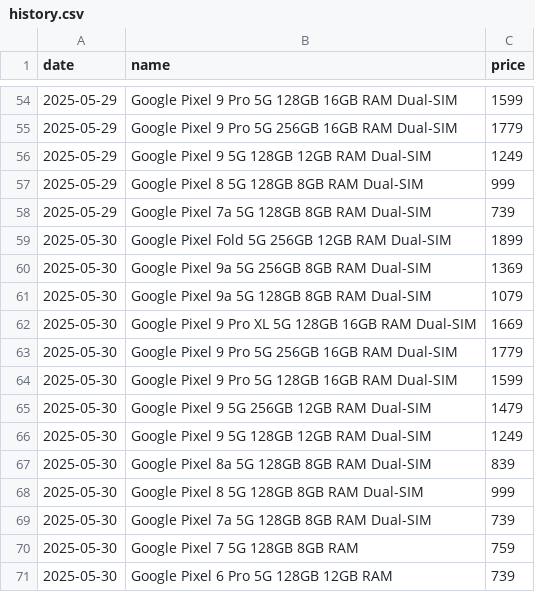
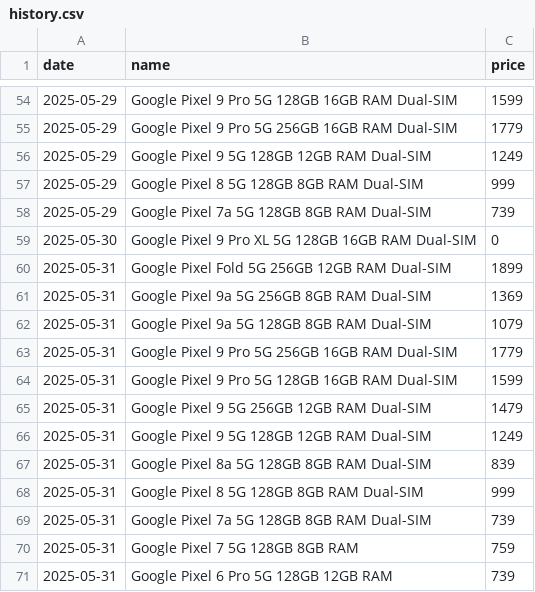
Before and after one commit to Yanislav-IV/pixel-prices, a CSV file: history.csv, drawn as a sheet; only a part is shown, gaps mark what is left out.

Commit message:
Update phone prices for 2025-05-31

```diff
--- a/history.csv
+++ b/history.csv
@@ -58,14 +58,14 @@ date,name,price
 2025-05-29,Google Pixel 7a 5G 128GB 8GB RAM Dual-SIM,739
-2025-05-30,Google Pixel Fold 5G 256GB 12GB RAM Dual-SIM,1899
-2025-05-30,Google Pixel 9a 5G 256GB 8GB RAM Dual-SIM,1369
-2025-05-30,Google Pixel 9a 5G 128GB 8GB RAM Dual-SIM,1079
-2025-05-30,Google Pixel 9 Pro XL 5G 128GB 16GB RAM Dual-SIM,1669
-2025-05-30,Google Pixel 9 Pro 5G 256GB 16GB RAM Dual-SIM,1779
-2025-05-30,Google Pixel 9 Pro 5G 128GB 16GB RAM Dual-SIM,1599
-2025-05-30,Google Pixel 9 5G 256GB 12GB RAM Dual-SIM,1479
-2025-05-30,Google Pixel 9 5G 128GB 12GB RAM Dual-SIM,1249
-2025-05-30,Google Pixel 8a 5G 128GB 8GB RAM Dual-SIM,839
-2025-05-30,Google Pixel 8 5G 128GB 8GB RAM Dual-SIM,999
-2025-05-30,Google Pixel 7a 5G 128GB 8GB RAM Dual-SIM,739
-2025-05-30,Google Pixel 7 5G 128GB 8GB RAM,759
-2025-05-30,Google Pixel 6 Pro 5G 128GB 12GB RAM,739
+2025-05-30,Google Pixel 9 Pro XL 5G 128GB 16GB RAM Dual-SIM,0
+2025-05-31,Google Pixel Fold 5G 256GB 12GB RAM Dual-SIM,1899
+2025-05-31,Google Pixel 9a 5G 256GB 8GB RAM Dual-SIM,1369
+2025-05-31,Google Pixel 9a 5G 128GB 8GB RAM Dual-SIM,1079
+2025-05-31,Google Pixel 9 Pro 5G 256GB 16GB RAM Dual-SIM,1779
+2025-05-31,Google Pixel 9 Pro 5G 128GB 16GB RAM Dual-SIM,1599
+2025-05-31,Google Pixel 9 5G 256GB 12GB RAM Dual-SIM,1479
+2025-05-31,Google Pixel 9 5G 128GB 12GB RAM Dual-SIM,1249
+2025-05-31,Google Pixel 8a 5G 128GB 8GB RAM Dual-SIM,839
+2025-05-31,Google Pixel 8 5G 128GB 8GB RAM Dual-SIM,999
+2025-05-31,Google Pixel 7a 5G 128GB 8GB RAM Dual-SIM,739
+2025-05-31,Google Pixel 7 5G 128GB 8GB RAM,759
+2025-05-31,Google Pixel 6 Pro 5G 128GB 12GB RAM,739
```
Also changed, not shown: state.csv.
